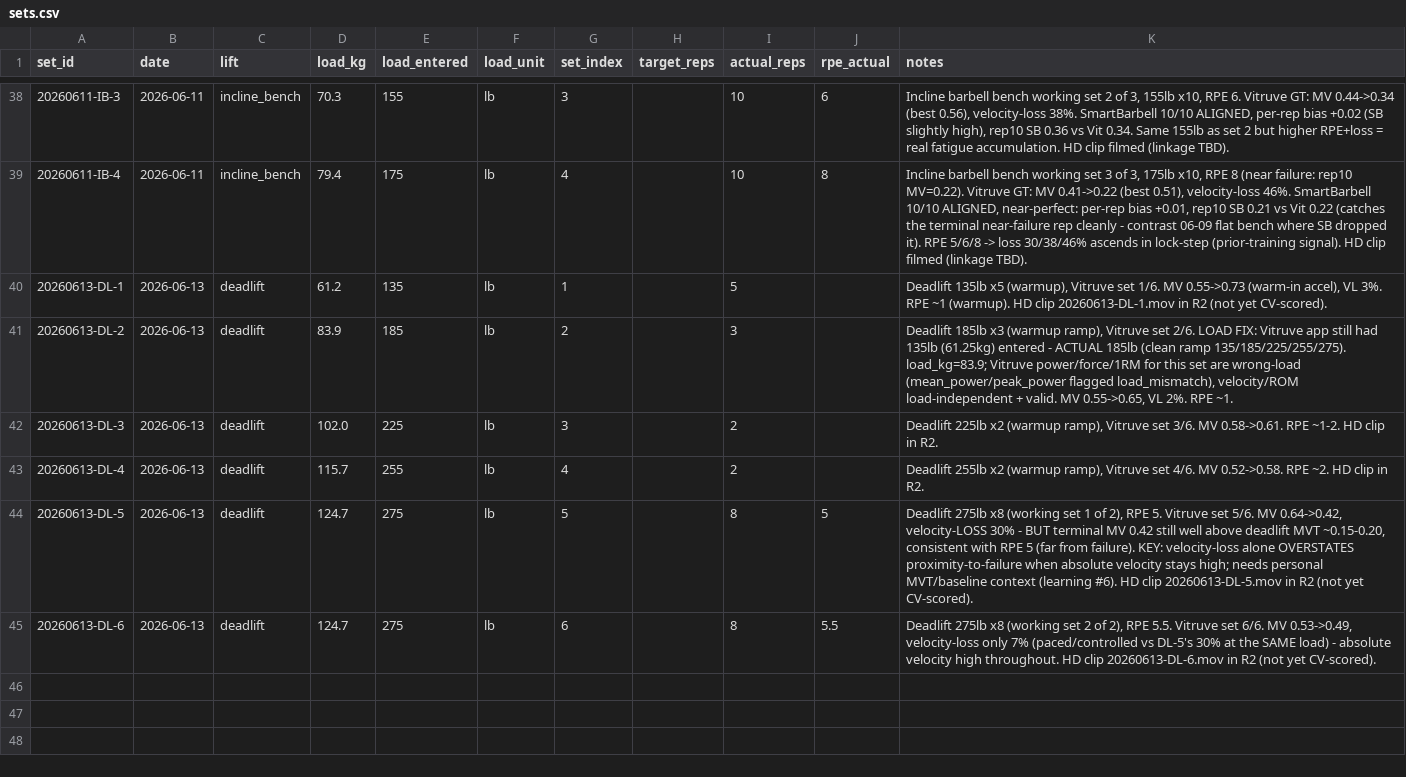
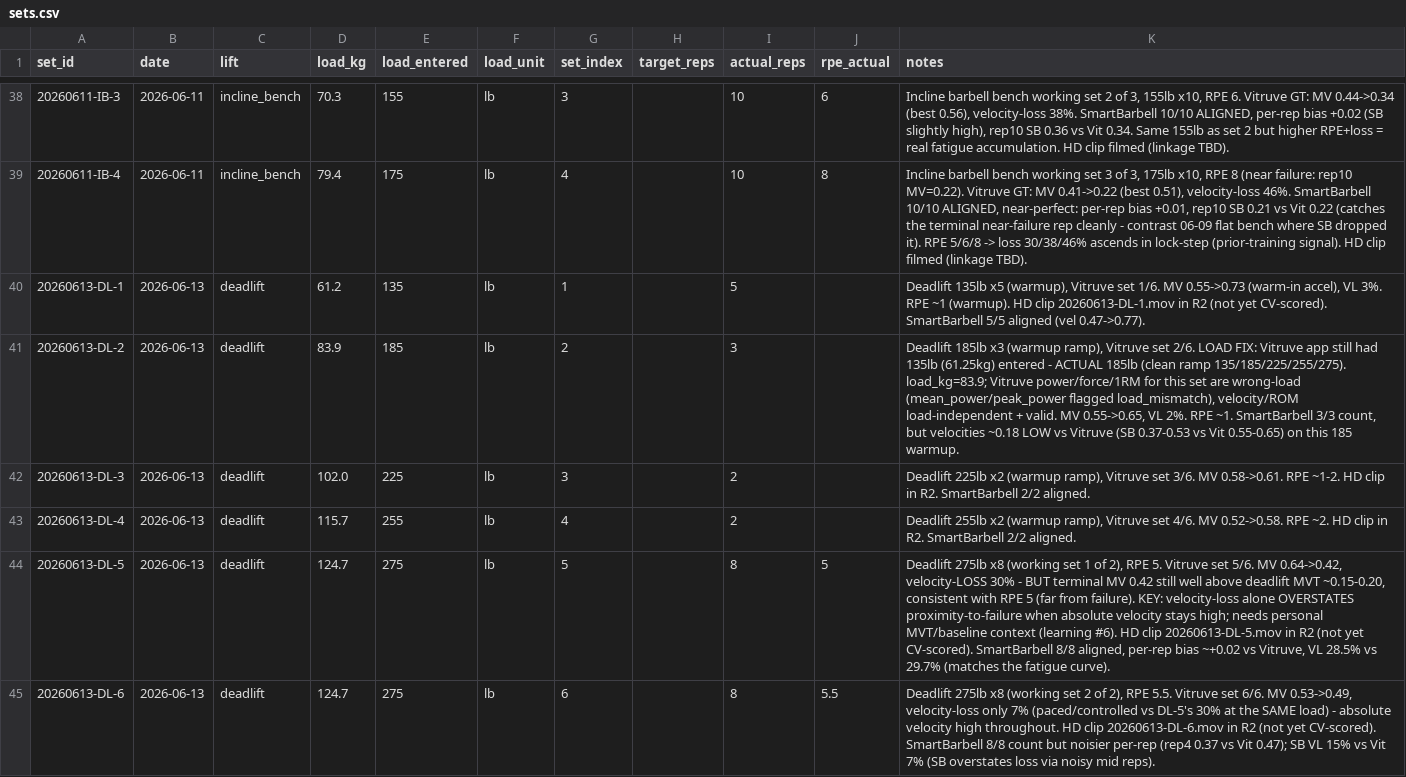
Before and after one commit to jimartter-git/vbt, a CSV file: dataset/sets.csv, drawn as a sheet; only a part is shown, gaps mark what is left out.

```diff
--- a/dataset/sets.csv
+++ b/dataset/sets.csv
@@ -39,7 +39,7 @@ set_id,date,lift,load_kg,load_entered,load_unit,set_index,target_reps,actual_rep
 20260611-IB-4,2026-06-11,incline_bench,79.4,175,lb,4,,10,8,"Incline barbell bench working set 3 of 3, 175lb x10, RPE 8 (near failure: rep10 MV=0.22). Vitruve GT: MV 0.41->0.22 (best 0.51), velocity-loss 46%. SmartBarbell 10/10 ALIGNED, near-perfect: per-rep bias +0.01, rep10 SB 0.21 vs Vit 0.22 (catches the terminal near-failure rep cleanly - contrast 06-09 flat bench where SB dropped it). RPE 5/6/8 -> loss 30/38/46% ascends in lock-step (prior-training signal). HD clip filmed (linkage TBD)."
-20260613-DL-1,2026-06-13,deadlift,61.2,135,lb,1,,5,,"Deadlift 135lb x5 (warmup), Vitruve set 1/6. MV 0.55->0.73 (warm-in accel), VL 3%. RPE ~1 (warmup). HD clip 20260613-DL-1.mov in R2 (not yet CV-scored)."
-20260613-DL-2,2026-06-13,deadlift,83.9,185,lb,2,,3,,"Deadlift 185lb x3 (warmup ramp), Vitruve set 2/6. LOAD FIX: Vitruve app still had 135lb (61.25kg) entered - ACTUAL 185lb (clean ramp 135/185/225/255/275). load_kg=83.9; Vitruve power/force/1RM for this set are wrong-load (mean_power/peak_power flagged load_mismatch), velocity/ROM load-independent + valid. MV 0.55->0.65, VL 2%. RPE ~1."
-20260613-DL-3,2026-06-13,deadlift,102.0,225,lb,3,,2,,"Deadlift 225lb x2 (warmup ramp), Vitruve set 3/6. MV 0.58->0.61. RPE ~1-2. HD clip in R2."
-20260613-DL-4,2026-06-13,deadlift,115.7,255,lb,4,,2,,"Deadlift 255lb x2 (warmup ramp), Vitruve set 4/6. MV 0.52->0.58. RPE ~2. HD clip in R2."
-20260613-DL-5,2026-06-13,deadlift,124.7,275,lb,5,,8,5,"Deadlift 275lb x8 (working set 1 of 2), RPE 5. Vitruve set 5/6. MV 0.64->0.42, velocity-LOSS 30% - BUT terminal MV 0.42 still well above deadlift MVT ~0.15-0.20, consistent with RPE 5 (far from failure). KEY: velocity-loss alone OVERSTATES proximity-to-failure when absolute velocity stays high; needs personal MVT/baseline context (learning #6). HD clip 20260613-DL-5.mov in R2 (not yet CV-scored)."
-20260613-DL-6,2026-06-13,deadlift,124.7,275,lb,6,,8,5.5,"Deadlift 275lb x8 (working set 2 of 2), RPE 5.5. Vitruve set 6/6. MV 0.53->0.49, velocity-loss only 7% (paced/controlled vs DL-5's 30% at the SAME load) - absolute velocity high throughout. HD clip 20260613-DL-6.mov in R2 (not yet CV-scored)."
+20260613-DL-1,2026-06-13,deadlift,61.2,135,lb,1,,5,,"Deadlift 135lb x5 (warmup), Vitruve set 1/6. MV 0.55->0.73 (warm-in accel), VL 3%. RPE ~1 (warmup). HD clip 20260613-DL-1.mov in R2 (not yet CV-scored). SmartBarbell 5/5 aligned (vel 0.47->0.77)."
+20260613-DL-2,2026-06-13,deadlift,83.9,185,lb,2,,3,,"Deadlift 185lb x3 (warmup ramp), Vitruve set 2/6. LOAD FIX: Vitruve app still had 135lb (61.25kg) entered - ACTUAL 185lb (clean ramp 135/185/225/255/275). load_kg=83.9; Vitruve power/force/1RM for this set are wrong-load (mean_power/peak_power flagged load_mismatch), velocity/ROM load-independent + valid. MV 0.55->0.65, VL 2%. RPE ~1. SmartBarbell 3/3 count, but velocities ~0.18 LOW vs Vitruve (SB 0.37-0.53 vs Vit 0.55-0.65) on this 185 warmup."
+20260613-DL-3,2026-06-13,deadlift,102.0,225,lb,3,,2,,"Deadlift 225lb x2 (warmup ramp), Vitruve set 3/6. MV 0.58->0.61. RPE ~1-2. HD clip in R2. SmartBarbell 2/2 aligned."
+20260613-DL-4,2026-06-13,deadlift,115.7,255,lb,4,,2,,"Deadlift 255lb x2 (warmup ramp), Vitruve set 4/6. MV 0.52->0.58. RPE ~2. HD clip in R2. SmartBarbell 2/2 aligned."
+20260613-DL-5,2026-06-13,deadlift,124.7,275,lb,5,,8,5,"Deadlift 275lb x8 (working set 1 of 2), RPE 5. Vitruve set 5/6. MV 0.64->0.42, velocity-LOSS 30% - BUT terminal MV 0.42 still well above deadlift MVT ~0.15-0.20, consistent with RPE 5 (far from failure). KEY: velocity-loss alone OVERSTATES proximity-to-failure when absolute velocity stays high; needs personal MVT/baseline context (learning #6). HD clip 20260613-DL-5.mov in R2 (not yet CV-scored). SmartBarbell 8/8 aligned, per-rep bias ~+0.02 vs Vitruve, VL 28.5% vs 29.7% (matches the fatigue curve)."
+20260613-DL-6,2026-06-13,deadlift,124.7,275,lb,6,,8,5.5,"Deadlift 275lb x8 (working set 2 of 2), RPE 5.5. Vitruve set 6/6. MV 0.53->0.49, velocity-loss only 7% (paced/controlled vs DL-5's 30% at the SAME load) - absolute velocity high throughout. HD clip 20260613-DL-6.mov in R2 (not yet CV-scored). SmartBarbell 8/8 count but noisier per-rep (rep4 0.37 vs Vit 0.47); SB VL 15% vs Vit 7% (SB overstates loss via noisy mid reps)."
```
Also changed, not shown: 1 other file.
